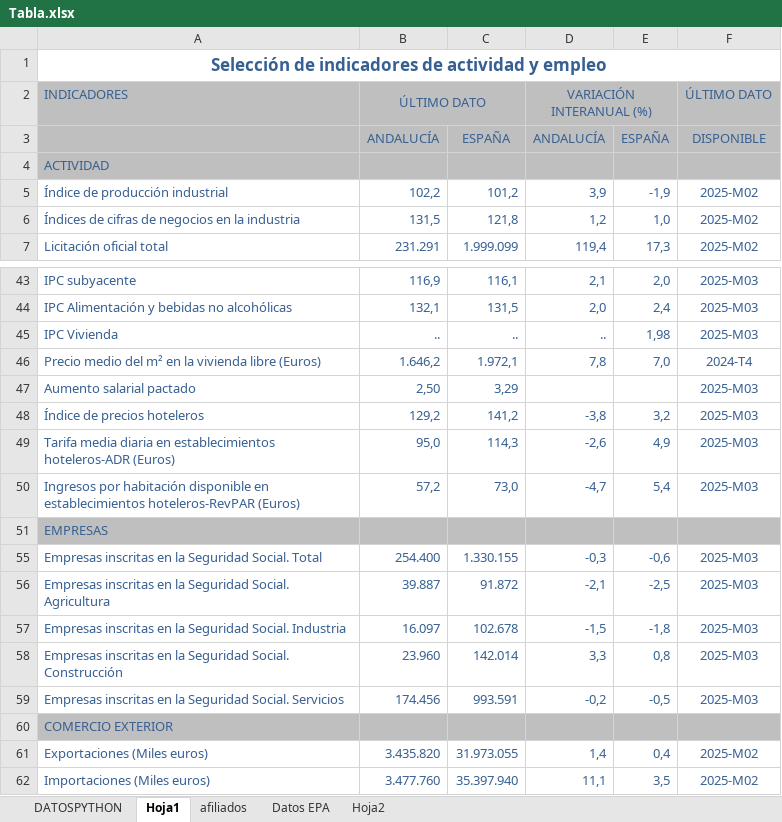
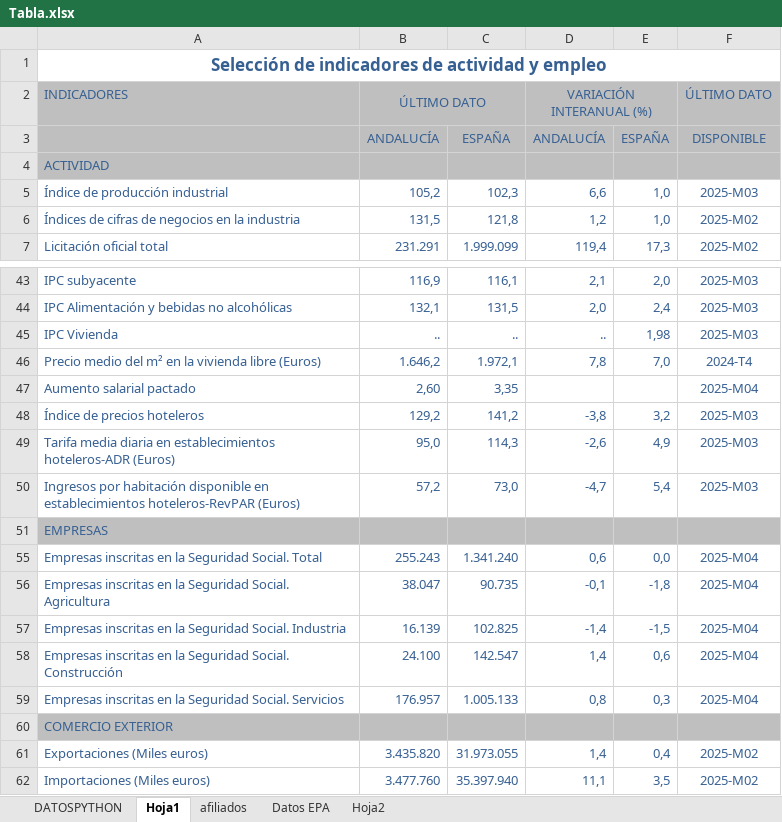
Before and after one commit to mhidper/camaras, an Excel workbook: Series/Tabla/Tabla.xlsx, sheet Hoja1, drawn as a sheet; only a part is shown, gaps mark what is left out; values as stored, in another font and other column widths than the file's, no borders; the diff covers the shown part only; the diff names each change by its address in the sheet, - before the commit and + after, or states it on an @@ line.

```diff
--- a/Series/Tabla/Tabla.xlsx (sheet Hoja1)
+++ b/Series/Tabla/Tabla.xlsx (sheet Hoja1)
-B5: 102,2
+B5: 105,2
-C5: 101,2
+C5: 102,3
-D5: 3,9
+D5: 6,6
-E5: -1,9
+E5: 1,0
-F5: 2025-M02
+F5: 2025-M03
-B47: 2,50
+B47: 2,60
-C47: 3,29
+C47: 3,35
-F47: 2025-M03
+F47: 2025-M04
-B55: 254.400
+B55: 255.243
-C55: 1.330.155
+C55: 1.341.240
-D55: -0,3
+D55: 0,6
-E55: -0,6
+E55: 0,0
-F55:F59: 2025-M03
+F55:F59: 2025-M04
-B56: 39.887
+B56: 38.047
-C56: 91.872
+C56: 90.735
-D56: -2,1
+D56: -0,1
-E56: -2,5
+E56: -1,8
-B57: 16.097
+B57: 16.139
-C57: 102.678
+C57: 102.825
-D57: -1,5
+D57: -1,4
-E57: -1,8
+E57: -1,5
-B58: 23.960
+B58: 24.100
-C58: 142.014
+C58: 142.547
-D58: 3,3
+D58: 1,4
-E58: 0,8
+E58: 0,6
-B59: 174.456
+B59: 176.957
-C59: 993.591
+C59: 1.005.133
-D59: -0,2
+D59: 0,8
-E59: -0,5
+E59: 0,3
```
Also changed, not shown: 36 edited cells elsewhere in this sheet, sheet DATOSPYTHON, hidden cells, Series/Tabla/outputII.xlsx, 5 other files.
